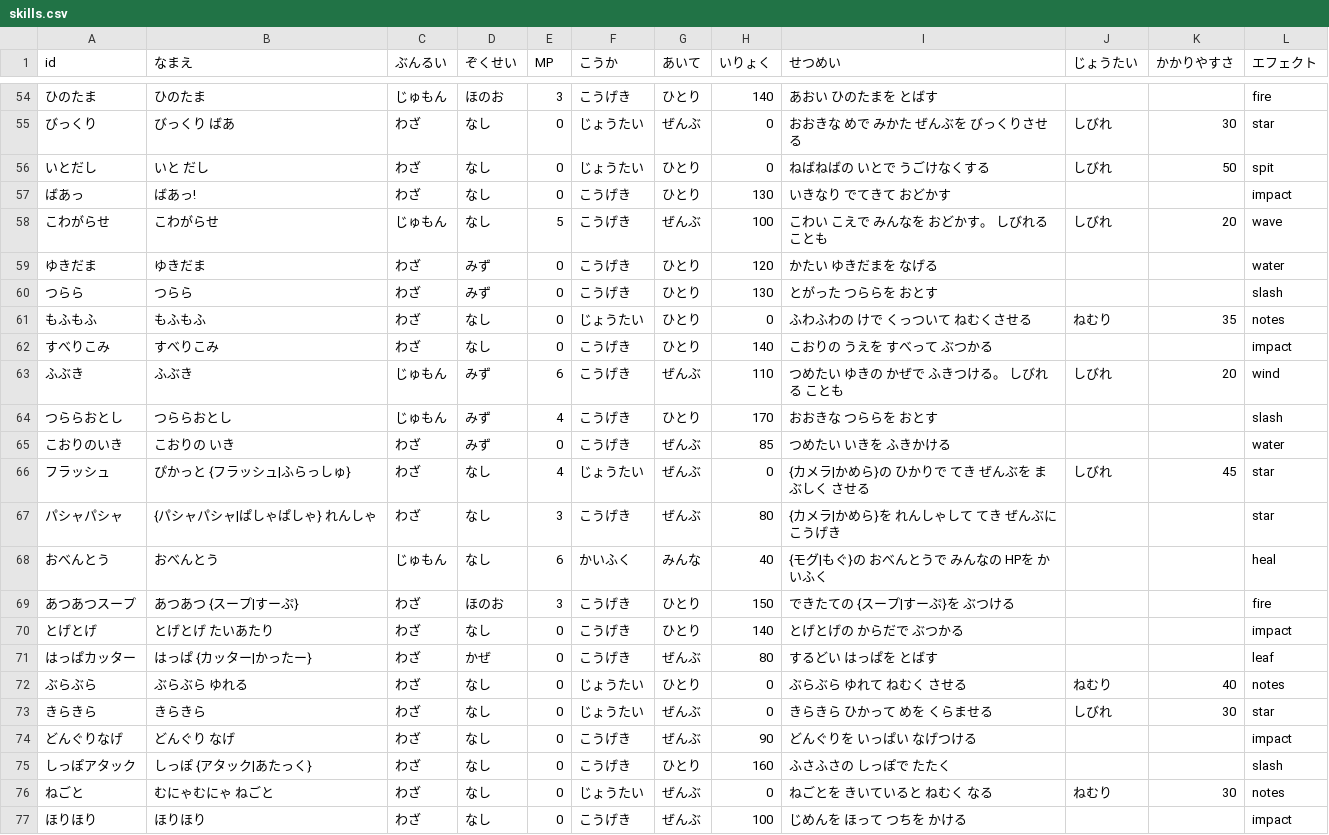
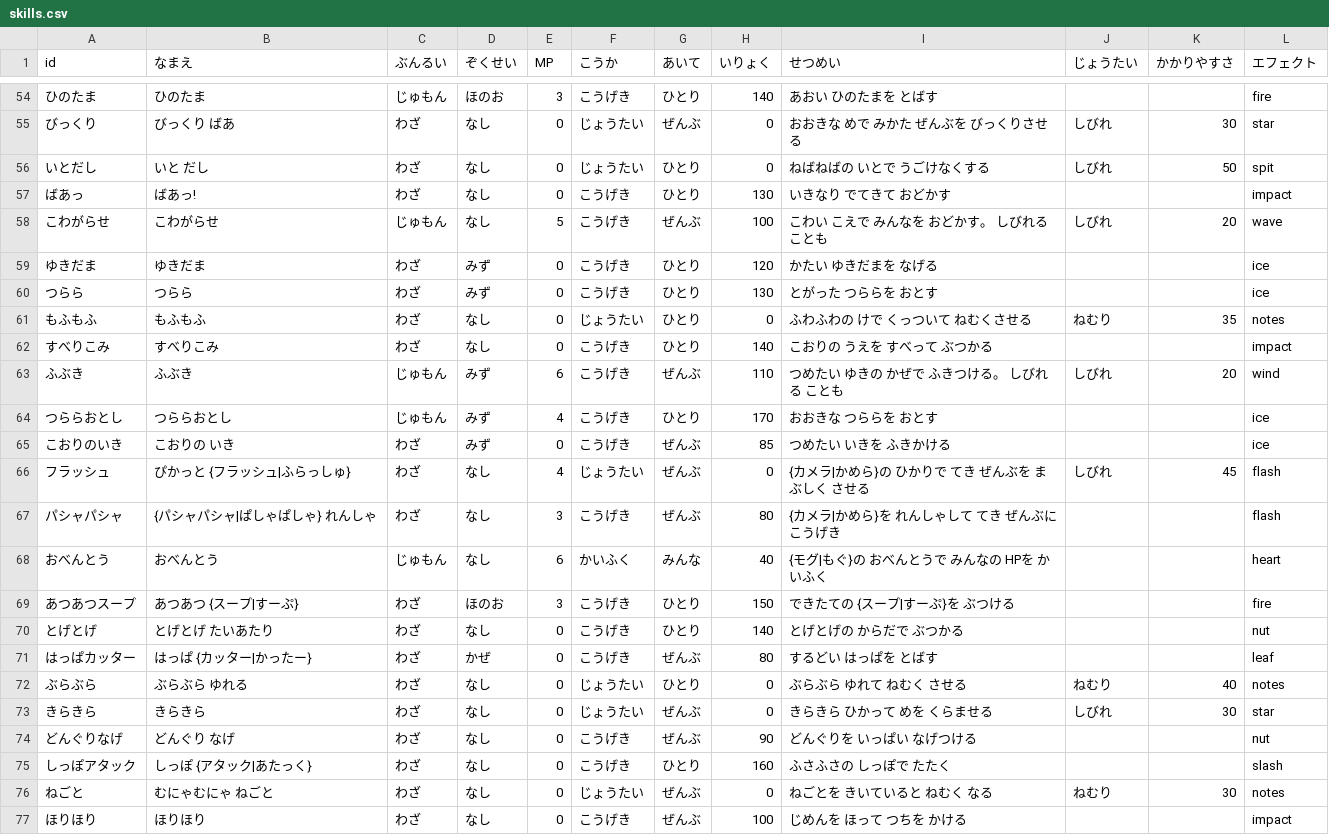
Before and after one commit to wadakouyas-hue/bouken, a CSV file: data/skills.csv, drawn as a sheet; only a part is shown, gaps mark what is left out.

```diff
--- a/data/skills.csv
+++ b/data/skills.csv
@@ -58,4 +58,4 @@ id,なまえ,ぶんるい,ぞくせい,MP,こうか,あいて,いりょく,せ
 こわがらせ,こわがらせ,じゅもん,なし,5,こうげき,ぜんぶ,100,こわい こえで みんなを おどかす。 しびれる ことも,しびれ,20,wave
-ゆきだま,ゆきだま,わざ,みず,0,こうげき,ひとり,120,かたい ゆきだまを なげる,,,water
-つらら,つらら,わざ,みず,0,こうげき,ひとり,130,とがった つららを おとす,,,slash
+ゆきだま,ゆきだま,わざ,みず,0,こうげき,ひとり,120,かたい ゆきだまを なげる,,,ice
+つらら,つらら,わざ,みず,0,こうげき,ひとり,130,とがった つららを おとす,,,ice
 もふもふ,もふもふ,わざ,なし,0,じょうたい,ひとり,0,ふわふわの けで くっついて ねむくさせる,ねむり,35,notes
@@ -63,9 +63,9 @@ id,なまえ,ぶんるい,ぞくせい,MP,こうか,あいて,いりょく,せ
 ふぶき,ふぶき,じゅもん,みず,6,こうげき,ぜんぶ,110,つめたい ゆきの かぜで ふきつける。 しびれる ことも,しびれ,20,wind
-つららおとし,つららおとし,じゅもん,みず,4,こうげき,ひとり,170,おおきな つららを おとす,,,slash
-こおりのいき,こおりの いき,わざ,みず,0,こうげき,ぜんぶ,85,つめたい いきを ふきかける,,,water
-フラッシュ,ぴかっと {フラッシュ|ふらっしゅ},わざ,なし,4,じょうたい,ぜんぶ,0,{カメラ|かめら}の ひかりで てき ぜんぶを まぶしく させる,しびれ,45,star
-パシャパシャ,{パシャパシャ|ぱしゃぱしゃ} れんしゃ,わざ,なし,3,こうげき,ぜんぶ,80,{カメラ|かめら}を れんしゃして てき ぜんぶに こうげき,,,star
-おべんとう,おべんとう,じゅもん,なし,6,かいふく,みんな,40,{モグ|もぐ}の おべんとうで みんなの HPを かいふく,,,heal
+つららおとし,つららおとし,じゅもん,みず,4,こうげき,ひとり,170,おおきな つららを おとす,,,ice
+こおりのいき,こおりの いき,わざ,みず,0,こうげき,ぜんぶ,85,つめたい いきを ふきかける,,,ice
+フラッシュ,ぴかっと {フラッシュ|ふらっしゅ},わざ,なし,4,じょうたい,ぜんぶ,0,{カメラ|かめら}の ひかりで てき ぜんぶを まぶしく させる,しびれ,45,flash
+パシャパシャ,{パシャパシャ|ぱしゃぱしゃ} れんしゃ,わざ,なし,3,こうげき,ぜんぶ,80,{カメラ|かめら}を れんしゃして てき ぜんぶに こうげき,,,flash
+おべんとう,おべんとう,じゅもん,なし,6,かいふく,みんな,40,{モグ|もぐ}の おべんとうで みんなの HPを かいふく,,,heart
 あつあつスープ,あつあつ {スープ|すーぷ},わざ,ほのお,3,こうげき,ひとり,150,できたての {スープ|すーぷ}を ぶつける,,,fire
-とげとげ,とげとげ たいあたり,わざ,なし,0,こうげき,ひとり,140,とげとげの からだで ぶつかる,,,impact
+とげとげ,とげとげ たいあたり,わざ,なし,0,こうげき,ひとり,140,とげとげの からだで ぶつかる,,,nut
 はっぱカッター,はっぱ {カッター|かったー},わざ,かぜ,0,こうげき,ぜんぶ,80,するどい はっぱを とばす,,,leaf
@@ -73,3 +73,3 @@ id,なまえ,ぶんるい,ぞくせい,MP,こうか,あいて,いりょく,せ
 きらきら,きらきら,わざ,なし,0,じょうたい,ぜんぶ,0,きらきら ひかって めを くらませる,しびれ,30,star
-どんぐりなげ,どんぐり なげ,わざ,なし,0,こうげき,ぜんぶ,90,どんぐりを いっぱい なげつける,,,impact
+どんぐりなげ,どんぐり なげ,わざ,なし,0,こうげき,ぜんぶ,90,どんぐりを いっぱい なげつける,,,nut
 しっぽアタック,しっぽ {アタック|あたっく},わざ,なし,0,こうげき,ひとり,160,ふさふさの しっぽで たたく,,,slash
```
Also changed, not shown: 5 other files.
